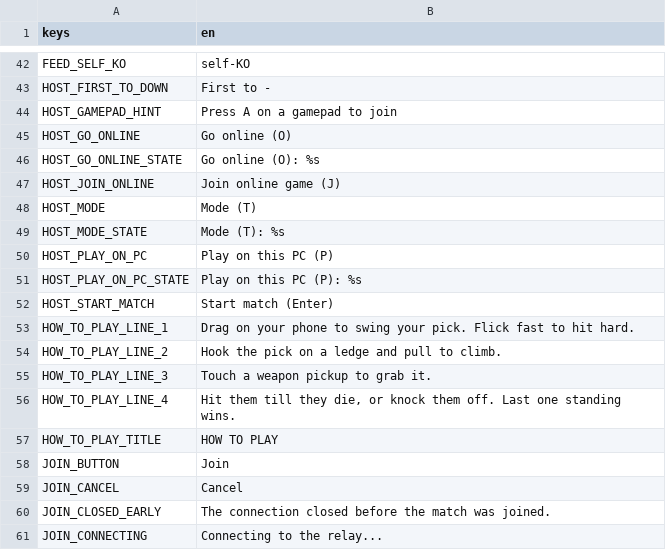
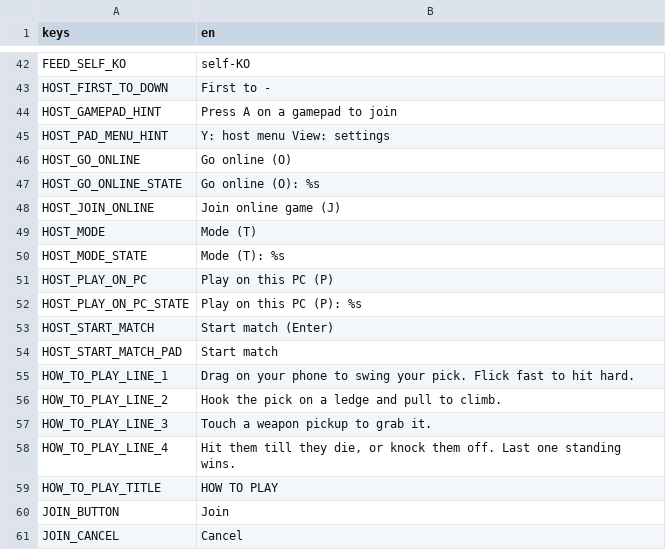
Before and after one commit to tkneeland/pickfight, a CSV file: translations/strings.csv, drawn as a sheet; only a part is shown, gaps mark what is left out; the shorter side is filled out with more unchanged rows; the diff names each change by its address in the sheet, - before the commit and + after, or states it on an @@ line.

```diff
--- a/translations/strings.csv
+++ b/translations/strings.csv
+row 45: HOST_PAD_MENU_HINT | Y: host menu View: settings
+row 54: HOST_START_MATCH_PAD | Start match
```
Also changed, not shown: 9 other files.
